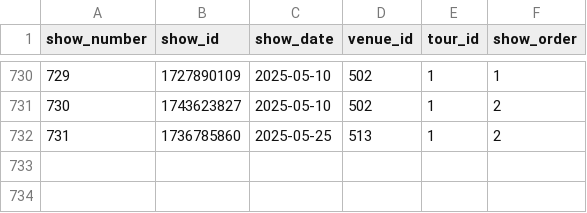
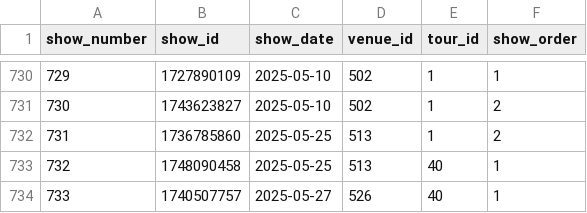
Before and after one commit to connorkitchings/Concerts, a CSV file: Data/Goose/From Web/showdata.csv, drawn as a sheet; only a part is shown, gaps mark what is left out; the diff names each change by its address in the sheet, - before the commit and + after, or states it on an @@ line.

```diff
--- a/Data/Goose/From Web/showdata.csv
+++ b/Data/Goose/From Web/showdata.csv
+row 733: 732 | 1748090458 | 2025-05-25 | 513 | 40 | 1
+row 734: 733 | 1740507757 | 2025-05-27 | 526 | 40 | 1
```
Also changed, not shown: Data/Goose/From Web/setlistdata.csv, Data/Goose/From Web/venuedata.csv, 7 other files.
